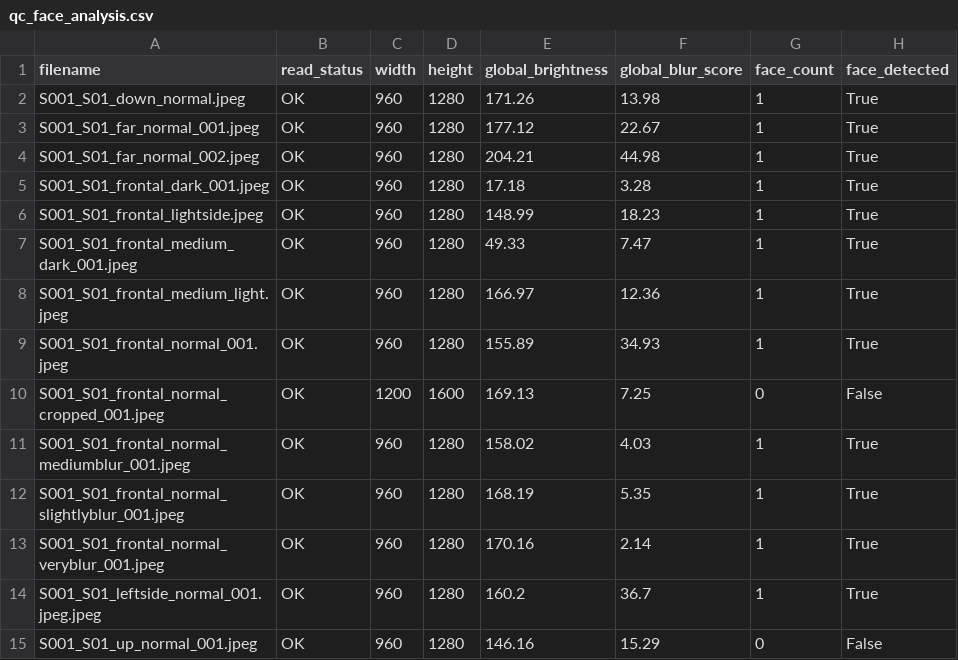
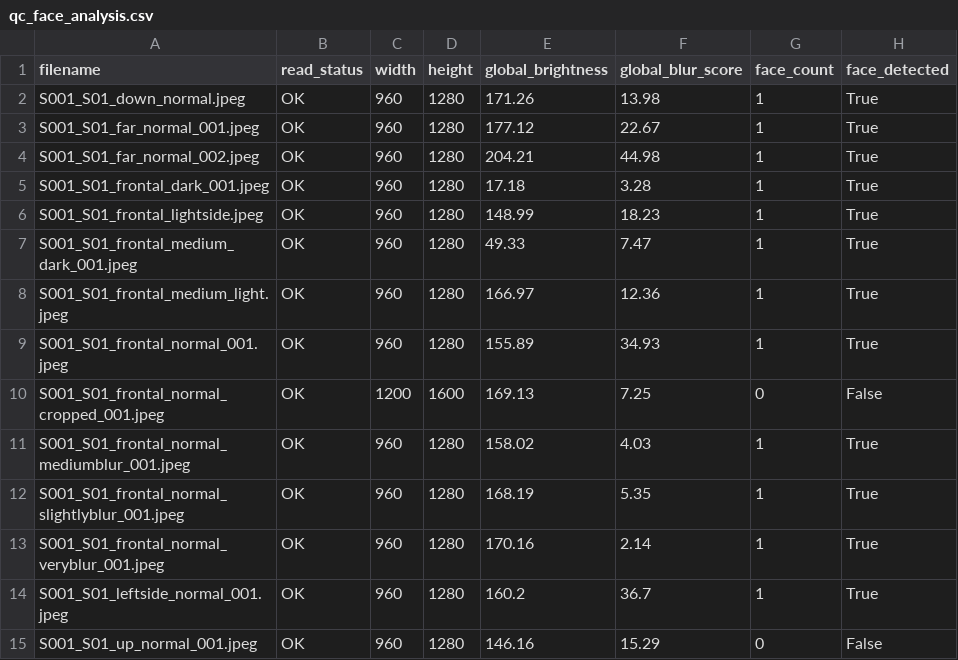
Before and after one commit to xxbluebird/facial-data-quality-pipeline, a CSV file: reports/qc_face_analysis.csv, drawn as a sheet; only a part is shown; the diff names each change by its address in the sheet, - before the commit and + after, or states it on an @@ line.

```diff
--- a/reports/qc_face_analysis.csv
+++ b/reports/qc_face_analysis.csv
-A14 (filename): S001_S01_leftside_normal_001.jpeg.jpeg
+A14 (filename): S001_S01_leftside_normal_001.jpeg
```
Also changed, not shown: metadata/manual_labels.csv, reports/qc_evaluation.csv.
